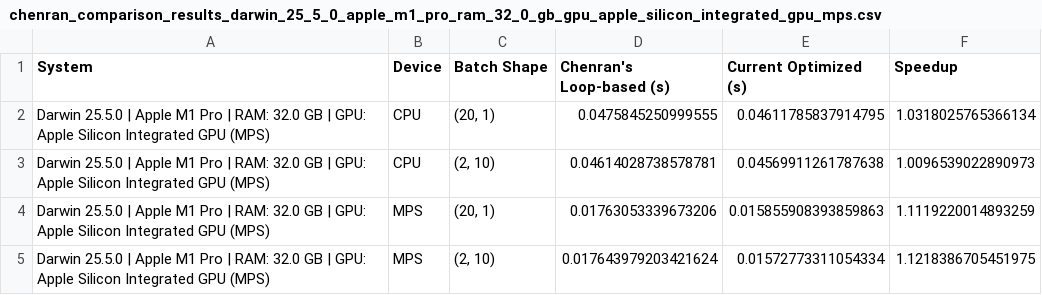
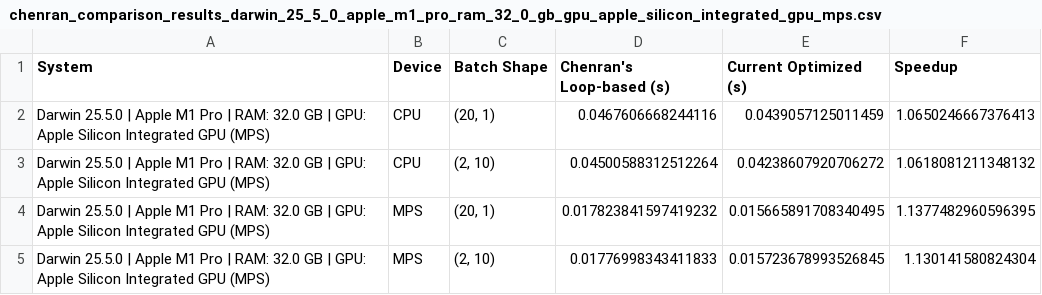
Before and after one commit to desy-ml/cheetah, a CSV file: dev/benchmark_results/chenran_comparison_results_darwin_25_5_0_apple_m1_pro_ram_32_0_gb_gpu_apple_silicon_integrated_gpu_mps.csv, drawn as a sheet.

Commit message:
Run comparison to after Chenran's fixes on A100 as well

```diff
--- a/dev/benchmark_results/chenran_comparison_results_darwin_25_5_0_apple_m1_pro_ram_32_0_gb_gpu_apple_silicon_integrated_gpu_mps.csv
+++ b/dev/benchmark_results/chenran_comparison_results_darwin_25_5_0_apple_m1_pro_ram_32_0_gb_gpu_apple_silicon_integrated_gpu_mps.csv
@@ -1,5 +1,5 @@
 System,Device,Batch Shape,Chenran's Loop-based (s),Current Optimized (s),Speedup
-Darwin 25.5.0 | Apple M1 Pro | RAM: 32.0 GB | GPU: Apple Silicon Integrated GPU (MPS),CPU,"(20, 1)",0.0475845250999555,0.04611785837914795,1.0318025765366134
-Darwin 25.5.0 | Apple M1 Pro | RAM: 32.0 GB | GPU: Apple Silicon Integrated GPU (MPS),CPU,"(2, 10)",0.04614028738578781,0.04569911261787638,1.0096539022890973
-Darwin 25.5.0 | Apple M1 Pro | RAM: 32.0 GB | GPU: Apple Silicon Integrated GPU (MPS),MPS,"(20, 1)",0.01763053339673206,0.015855908393859863,1.1119220014893259
-Darwin 25.5.0 | Apple M1 Pro | RAM: 32.0 GB | GPU: Apple Silicon Integrated GPU (MPS),MPS,"(2, 10)",0.017643979203421624,0.01572773311054334,1.1218386705451975
+Darwin 25.5.0 | Apple M1 Pro | RAM: 32.0 GB | GPU: Apple Silicon Integrated GPU (MPS),CPU,"(20, 1)",0.0467606668244116,0.0439057125011459,1.0650246667376413
+Darwin 25.5.0 | Apple M1 Pro | RAM: 32.0 GB | GPU: Apple Silicon Integrated GPU (MPS),CPU,"(2, 10)",0.04500588312512264,0.04238607920706272,1.0618081211348132
+Darwin 25.5.0 | Apple M1 Pro | RAM: 32.0 GB | GPU: Apple Silicon Integrated GPU (MPS),MPS,"(20, 1)",0.017823841597419232,0.015665891708340495,1.1377482960596395
+Darwin 25.5.0 | Apple M1 Pro | RAM: 32.0 GB | GPU: Apple Silicon Integrated GPU (MPS),MPS,"(2, 10)",0.01776998343411833,0.015723678993526845,1.130141580824304
```
Also changed, not shown: 2 other files.
